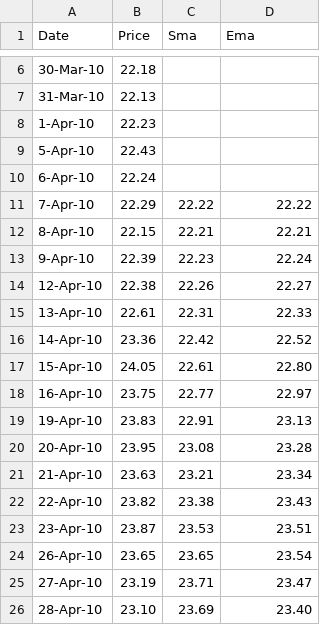
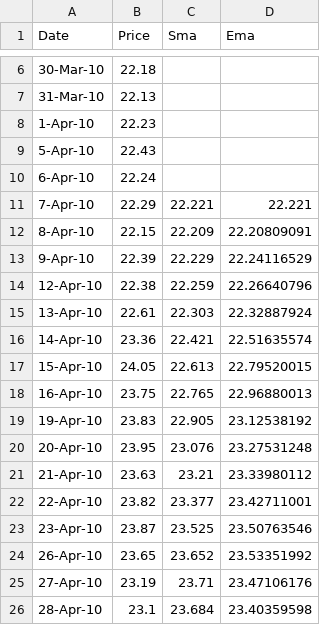
Before and after one commit to bentefay/SparkFire, a CSV file: Shares.Model.Test/Indicators/MovingAverageTests.csv, drawn as a sheet; only a part is shown, gaps mark what is left out; the diff covers the shown part only.

```diff
--- a/Shares.Model.Test/Indicators/MovingAverageTests.csv
+++ b/Shares.Model.Test/Indicators/MovingAverageTests.csv
@@ -10,17 +10,17 @@ Date,Price,Sma,Ema
 6-Apr-10,22.24,,
-7-Apr-10,22.29,22.22,22.22
-8-Apr-10,22.15,22.21,22.21
-9-Apr-10,22.39,22.23,22.24
-12-Apr-10,22.38,22.26,22.27
-13-Apr-10,22.61,22.31,22.33
-14-Apr-10,23.36,22.42,22.52
-15-Apr-10,24.05,22.61,22.80
-16-Apr-10,23.75,22.77,22.97
-19-Apr-10,23.83,22.91,23.13
-20-Apr-10,23.95,23.08,23.28
-21-Apr-10,23.63,23.21,23.34
-22-Apr-10,23.82,23.38,23.43
-23-Apr-10,23.87,23.53,23.51
-26-Apr-10,23.65,23.65,23.54
-27-Apr-10,23.19,23.71,23.47
-28-Apr-10,23.10,23.69,23.40
+7-Apr-10,22.29,22.221,22.221
+8-Apr-10,22.15,22.209,22.20809091
+9-Apr-10,22.39,22.229,22.24116529
+12-Apr-10,22.38,22.259,22.26640796
+13-Apr-10,22.61,22.303,22.32887924
+14-Apr-10,23.36,22.421,22.51635574
+15-Apr-10,24.05,22.613,22.79520015
+16-Apr-10,23.75,22.765,22.96880013
+19-Apr-10,23.83,22.905,23.12538192
+20-Apr-10,23.95,23.076,23.27531248
+21-Apr-10,23.63,23.21,23.33980112
+22-Apr-10,23.82,23.377,23.42711001
+23-Apr-10,23.87,23.525,23.50763546
+26-Apr-10,23.65,23.652,23.53351992
+27-Apr-10,23.19,23.71,23.47106176
+28-Apr-10,23.1,23.684,23.40359598
```
Also changed, not shown: 12 edited cells elsewhere in this file, 1 other file.
